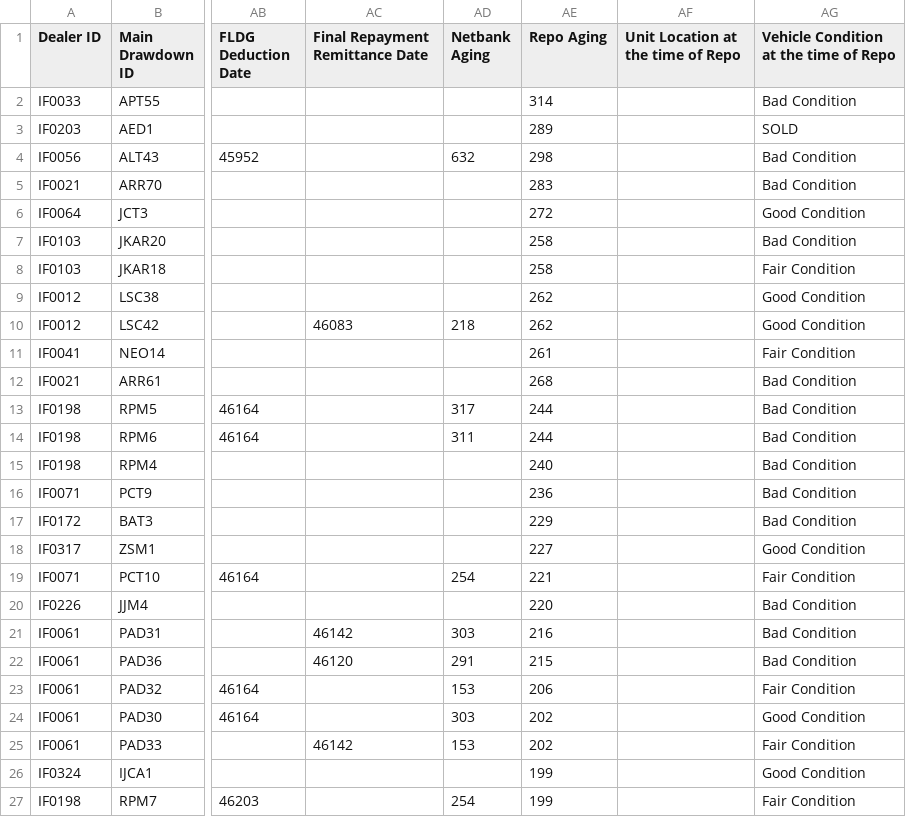
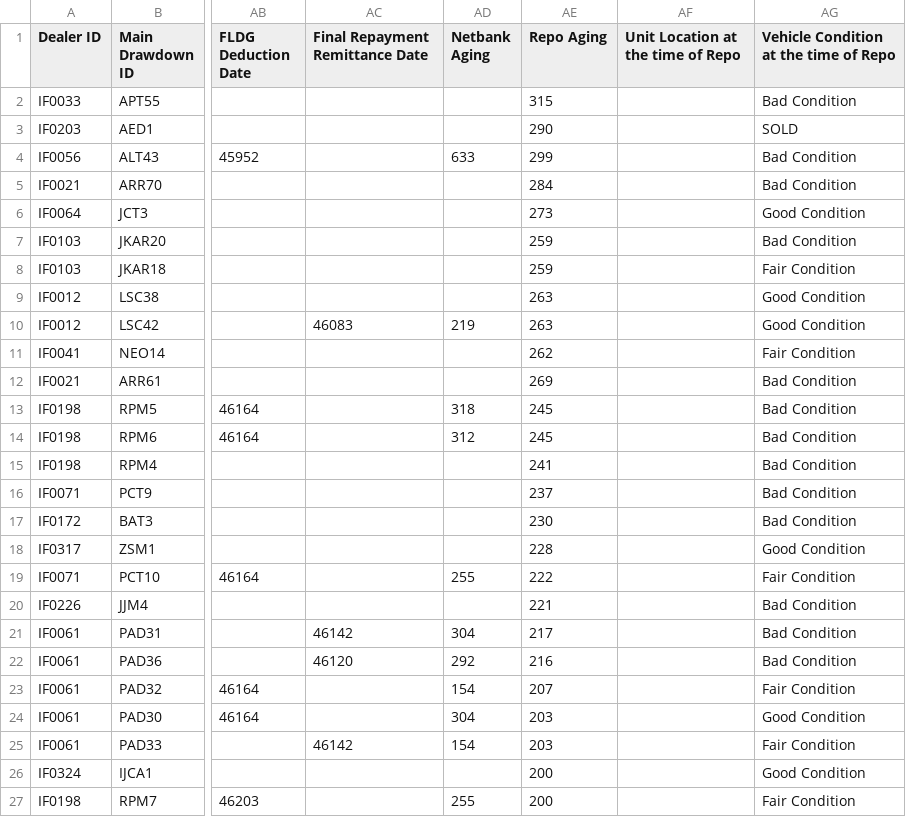
Before and after one commit to miguelcordero-ops/finsso-repository, a CSV file: data/repo-review-sheet.csv, drawn as a sheet; only a part is shown, gaps mark what is left out; the diff covers the shown part only; the diff names each change by its address in the sheet, - before the commit and + after, or states it on an @@ line.

Commit message:
Auto-export "[Raw] Repo Review Sheet" — 2026-09-27T17:12:13.243Z

```diff
--- a/data/repo-review-sheet.csv
+++ b/data/repo-review-sheet.csv
-AE2 (Repo Aging): 314
+AE2 (Repo Aging): 315
-AE3 (Repo Aging): 289
+AE3 (Repo Aging): 290
-AD4 (Netbank Aging): 632
+AD4 (Netbank Aging): 633
-AE4 (Repo Aging): 298
+AE4 (Repo Aging): 299
-AE5 (Repo Aging): 283
+AE5 (Repo Aging): 284
-AE6 (Repo Aging): 272
+AE6 (Repo Aging): 273
-AE7:AE8 (Repo Aging): 258
+AE7:AE8 (Repo Aging): 259
-AE9:AE10 (Repo Aging): 262
+AE9:AE10 (Repo Aging): 263
-AD10 (Netbank Aging): 218
+AD10 (Netbank Aging): 219
-AE11 (Repo Aging): 261
+AE11 (Repo Aging): 262
-AE12 (Repo Aging): 268
+AE12 (Repo Aging): 269
-AD13 (Netbank Aging): 317
+AD13 (Netbank Aging): 318
-AE13:AE14 (Repo Aging): 244
+AE13:AE14 (Repo Aging): 245
-AD14 (Netbank Aging): 311
+AD14 (Netbank Aging): 312
-AE15 (Repo Aging): 240
+AE15 (Repo Aging): 241
-AE16 (Repo Aging): 236
+AE16 (Repo Aging): 237
-AE17 (Repo Aging): 229
+AE17 (Repo Aging): 230
-AE18 (Repo Aging): 227
+AE18 (Repo Aging): 228
-AD19 (Netbank Aging): 254
+AD19 (Netbank Aging): 255
-AE19 (Repo Aging): 221
+AE19 (Repo Aging): 222
-AE20 (Repo Aging): 220
+AE20 (Repo Aging): 221
-AD21 (Netbank Aging): 303
+AD21 (Netbank Aging): 304
-AE21 (Repo Aging): 216
+AE21 (Repo Aging): 217
-AD22 (Netbank Aging): 291
+AD22 (Netbank Aging): 292
-AE22 (Repo Aging): 215
+AE22 (Repo Aging): 216
-AD23 (Netbank Aging): 153
+AD23 (Netbank Aging): 154
-AE23 (Repo Aging): 206
+AE23 (Repo Aging): 207
-AD24 (Netbank Aging): 303
+AD24 (Netbank Aging): 304
-AE24:AE25 (Repo Aging): 202
+AE24:AE25 (Repo Aging): 203
-AD25 (Netbank Aging): 153
+AD25 (Netbank Aging): 154
-AE26:AE27 (Repo Aging): 199
+AE26:AE27 (Repo Aging): 200
-AD27 (Netbank Aging): 254
+AD27 (Netbank Aging): 255
```
Also changed, not shown: 86 edited cells elsewhere in this file.
